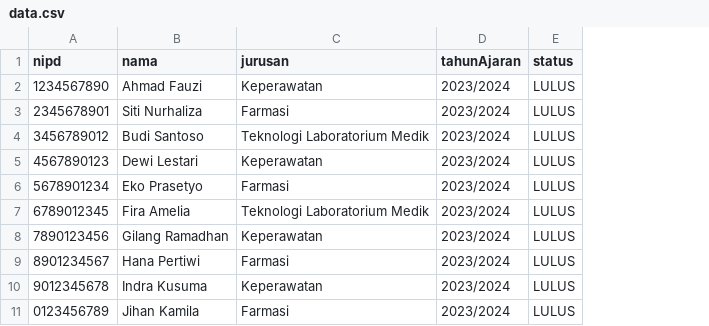
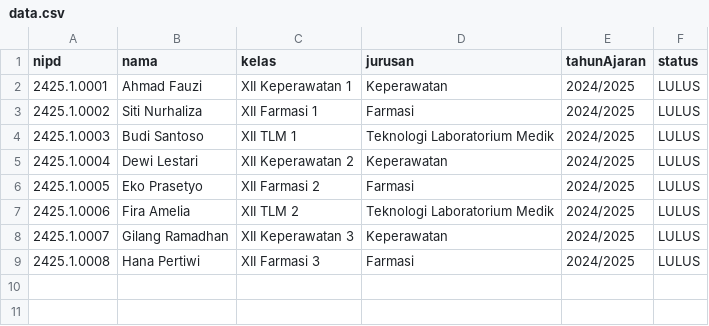
Before and after one commit to mylipho15/QwenKelulusan, a CSV file: data.csv, drawn as a sheet; removed rows and columns are numbered as before the commit, all else as after; the diff names each change by its address in the sheet, - before the commit and + after, or states it on an @@ line.

```diff
--- a/data.csv
+++ b/data.csv
+column C (kelas), rows 2-9: XII Keperawatan 1 | XII Farmasi 1 | XII TLM 1 | XII Keperawatan 2 | XII Farmasi 2 | XII TLM 2 | XII Keperawatan 3 | XII Farmasi 3
-A2 (nipd): 1234567890
+A2 (nipd): 2425.1.0001
-E2:E9 (tahunAjaran): 2023/2024
+E2:E9 (tahunAjaran): 2024/2025
-A3 (nipd): 2345678901
+A3 (nipd): 2425.1.0002
-A4 (nipd): 3456789012
+A4 (nipd): 2425.1.0003
-A5 (nipd): 4567890123
+A5 (nipd): 2425.1.0004
-A6 (nipd): 5678901234
+A6 (nipd): 2425.1.0005
-A7 (nipd): 6789012345
+A7 (nipd): 2425.1.0006
-A8 (nipd): 7890123456
+A8 (nipd): 2425.1.0007
-A9 (nipd): 8901234567
+A9 (nipd): 2425.1.0008
-row 10: 9012345678 | Indra Kusuma | Keperawatan | 2023/2024 | LULUS
-row 11: 0123456789 | Jihan Kamila | Farmasi | 2023/2024 | LULUS
```
Also changed, not shown: 1 other file.
